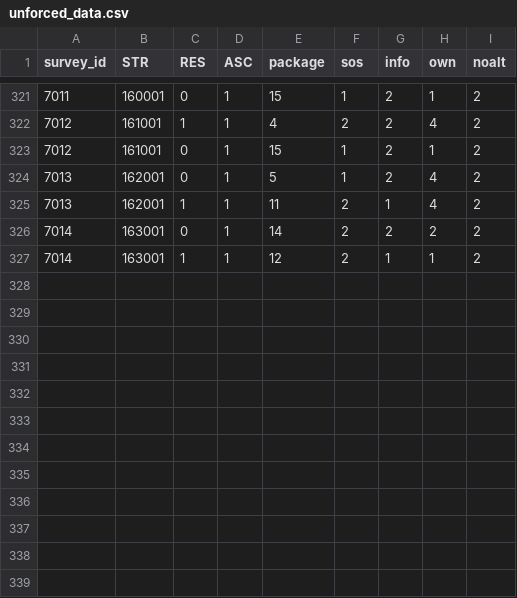
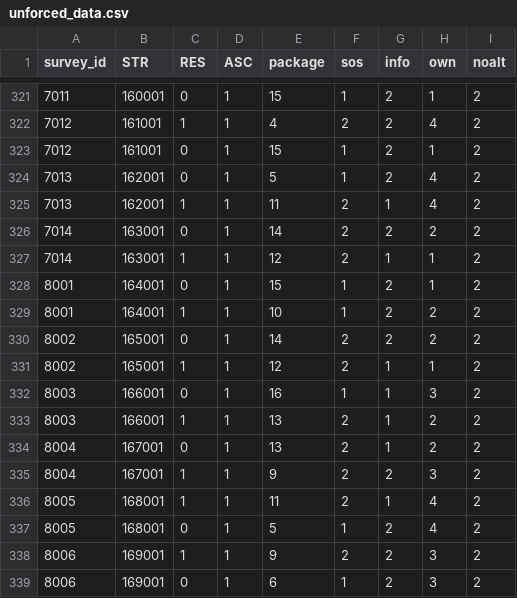
Before and after one commit to Panga-Watch/DRCE-Analysis, a CSV file: int/unforced_data.csv, drawn as a sheet; only a part is shown, gaps mark what is left out.

```diff
--- a/int/unforced_data.csv
+++ b/int/unforced_data.csv
@@ -327 +327,13 @@
 7014,163001,1,1,12,"2","1","1",2
+8001,164001,0,1,15,"1","2","1",2
+8001,164001,1,1,10,"1","2","2",2
+8002,165001,0,1,14,"2","2","2",2
+8002,165001,1,1,12,"2","1","1",2
+8003,166001,0,1,16,"1","1","3",2
+8003,166001,1,1,13,"2","1","2",2
+8004,167001,0,1,13,"2","1","2",2
+8004,167001,1,1,9,"2","2","3",2
+8005,168001,1,1,11,"2","1","4",2
+8005,168001,0,1,5,"1","2","4",2
+8006,169001,1,1,9,"2","2","3",2
+8006,169001,0,1,6,"1","2","3",2
```
Also changed, not shown: int/pooled_data.csv, int/standard_opt_out.csv.
